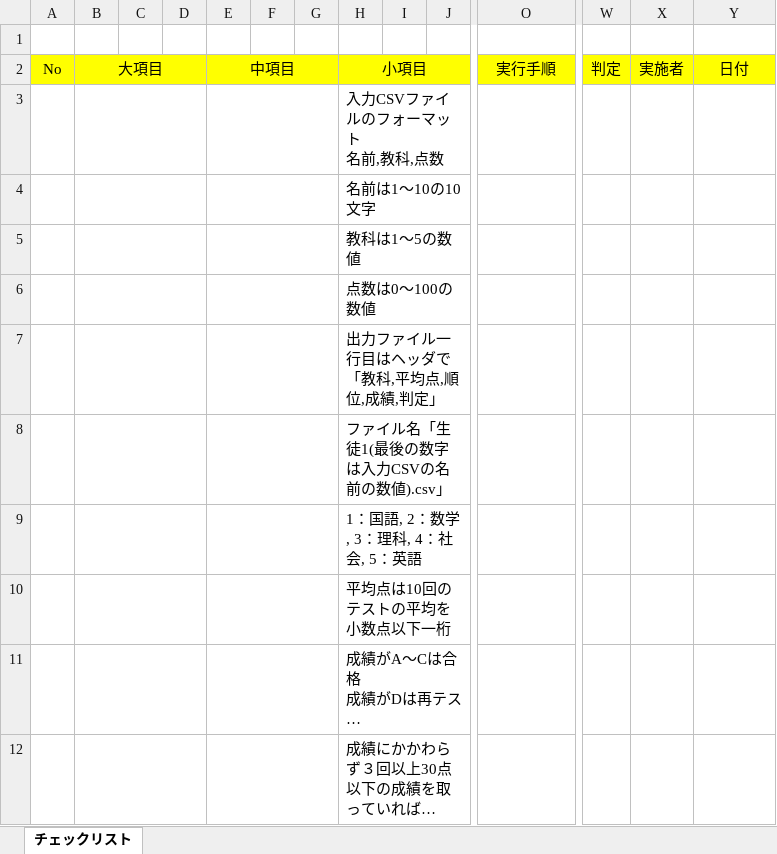
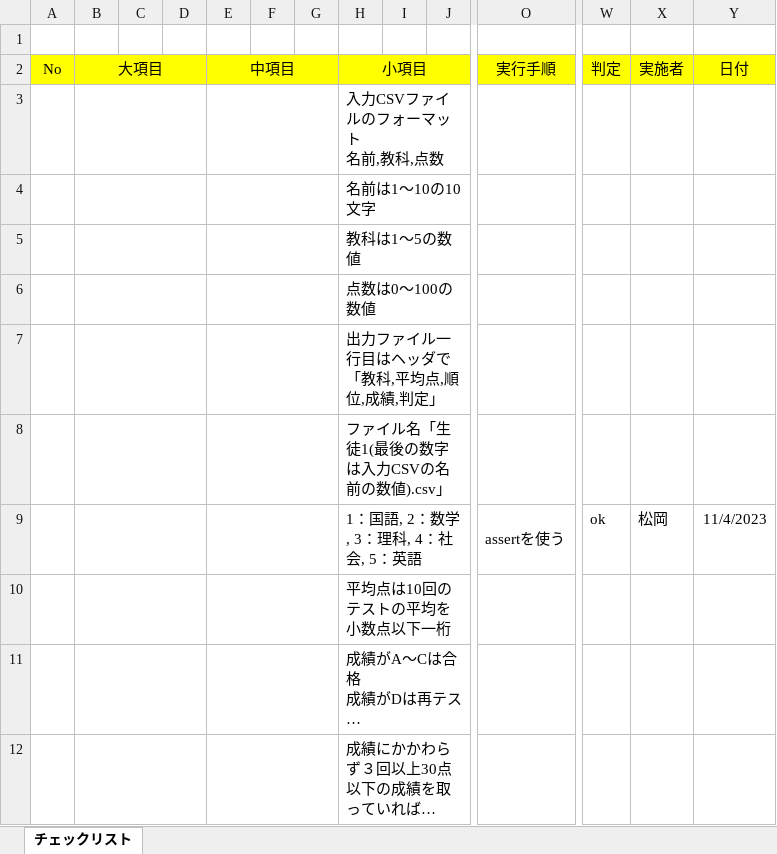
Before and after one commit to 149036/oca_Develop_Test, an Excel workbook: チェックリスト.xlsx, sheet チェックリスト, drawn as a sheet; only a part is shown, gaps mark what is left out; long unchanged cells end in …; values as stored, in another font and other column widths than the file's, no borders; removed rows and columns are numbered as before the commit, all else as after; rows hold the shown columns only; the diff names each change by its address in the sheet, - before the commit and + after, or states it on an @@ line.

Commit message:
チェックリスト

```diff
--- a/チェックリスト.xlsx (sheet チェックリスト)
+++ b/チェックリスト.xlsx (sheet チェックリスト)
-row 9:  |  |  |  |  |  |  | 1：国語, 2：数学, 3：理科, 4：社会, 5：英語
+row 9:  |  |  |  |  |  |  | 1：国語, 2：数学, 3：理科, 4：社会, 5：英語 |  |  | assertを使う | ok | 松岡 | 11/4/2023
```
